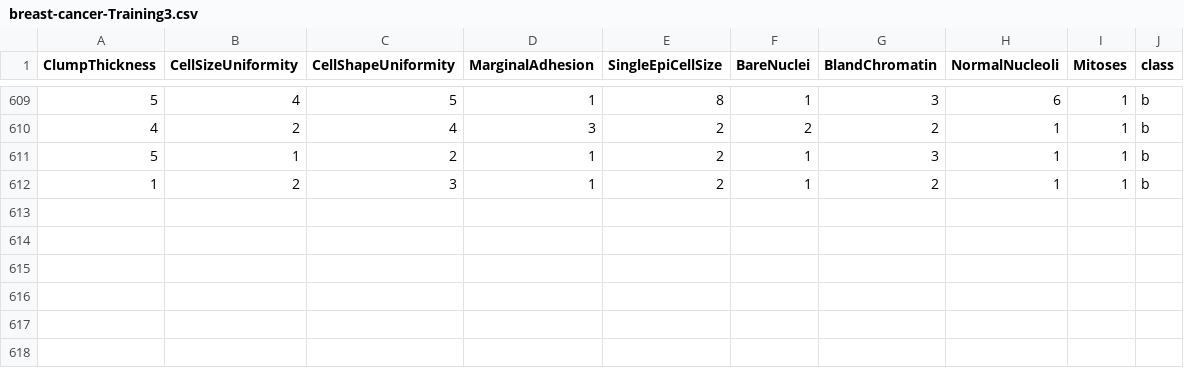
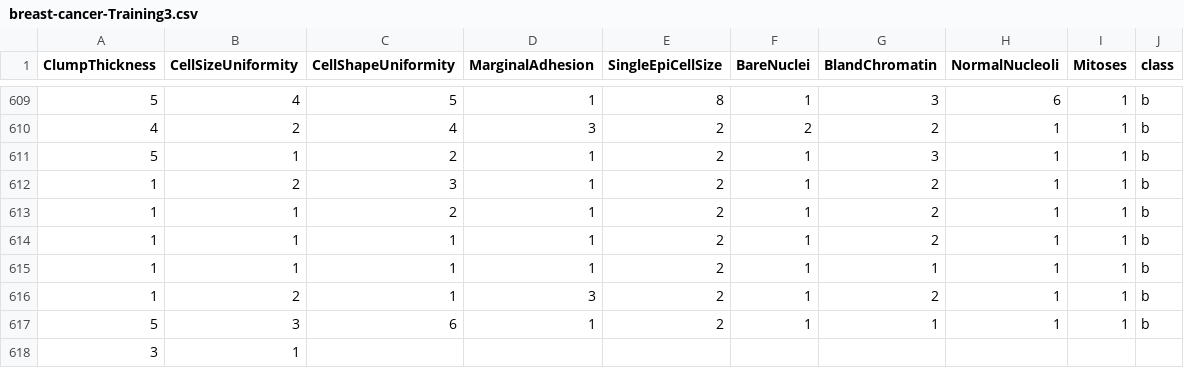
Before and after one commit to FatioSE/Kernel-PCA-DR, a CSV file: datasets/breast-cancer/breast-cancer-Training3.csv, drawn as a sheet; only a part is shown, gaps mark what is left out; the diff names each change by its address in the sheet, - before the commit and + after, or states it on an @@ line.

```diff
--- a/datasets/breast-cancer/breast-cancer-Training3.csv
+++ b/datasets/breast-cancer/breast-cancer-Training3.csv
+row 613: 1 | 1 | 2 | 1 | 2 | 1 | 2 | 1 | 1 | b
+row 614: 1 | 1 | 1 | 1 | 2 | 1 | 2 | 1 | 1 | b
+row 615: 1 | 1 | 1 | 1 | 2 | 1 | 1 | 1 | 1 | b
+row 616: 1 | 2 | 1 | 3 | 2 | 1 | 2 | 1 | 1 | b
+row 617: 5 | 3 | 6 | 1 | 2 | 1 | 1 | 1 | 1 | b
+row 618: 3 | 1
```
